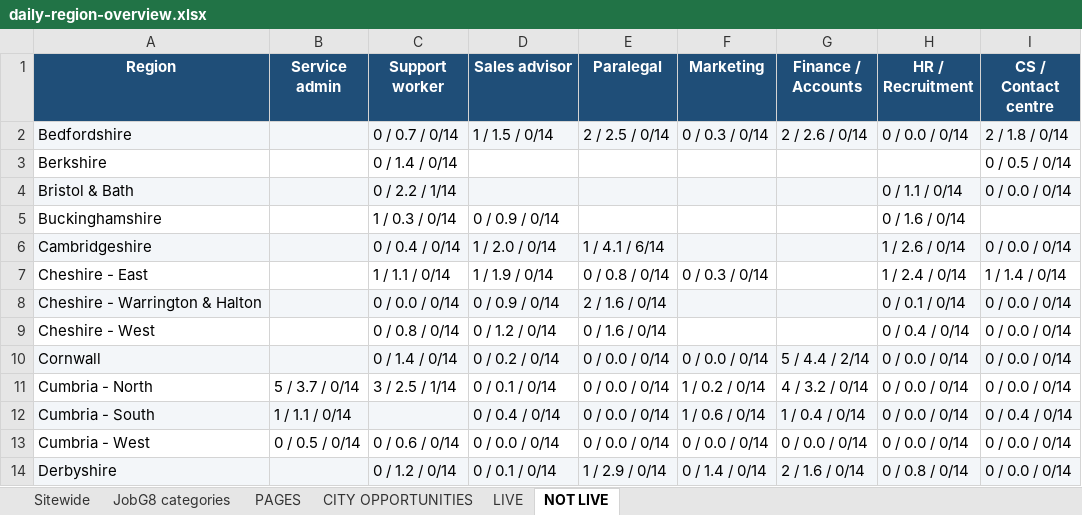
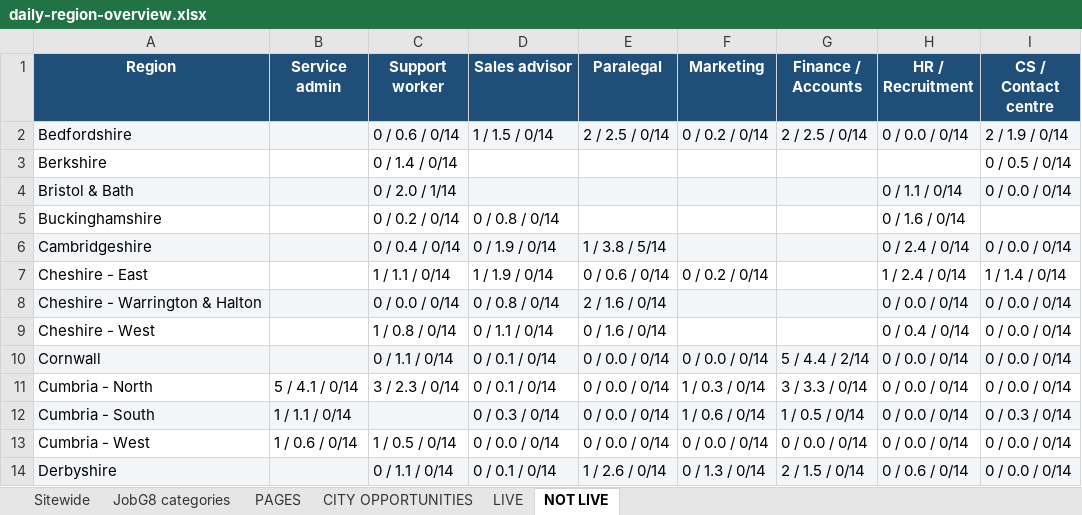
Before and after one commit to Jopa10/ontapjobsearch.com, an Excel workbook: pipeline/reports-daily/daily-region-overview.xlsx, sheet NOT LIVE, drawn as a sheet; only a part is shown; values as stored, in another font and other column widths than the file's, no borders; the diff covers the shown part only; the diff names each change by its address in the sheet, - before the commit and + after, or states it on an @@ line.

```diff
--- a/pipeline/reports-daily/daily-region-overview.xlsx (sheet NOT LIVE)
+++ b/pipeline/reports-daily/daily-region-overview.xlsx (sheet NOT LIVE)
-C2 (Support worker): 0 / 0.7 / 0/14
+C2 (Support worker): 0 / 0.6 / 0/14
-F2 (Marketing): 0 / 0.3 / 0/14
+F2 (Marketing): 0 / 0.2 / 0/14
-G2 (Finance / Accounts): 2 / 2.6 / 0/14
+G2 (Finance / Accounts): 2 / 2.5 / 0/14
-I2 (CS / Contact centre): 2 / 1.8 / 0/14
+I2 (CS / Contact centre): 2 / 1.9 / 0/14
-C4 (Support worker): 0 / 2.2 / 1/14
+C4 (Support worker): 0 / 2.0 / 1/14
-C5 (Support worker): 1 / 0.3 / 0/14
+C5 (Support worker): 0 / 0.2 / 0/14
-D5 (Sales advisor): 0 / 0.9 / 0/14
+D5 (Sales advisor): 0 / 0.8 / 0/14
-D6 (Sales advisor): 1 / 2.0 / 0/14
+D6 (Sales advisor): 0 / 1.9 / 0/14
-E6 (Paralegal): 1 / 4.1 / 6/14
+E6 (Paralegal): 1 / 3.8 / 5/14
-H6 (HR / Recruitment): 1 / 2.6 / 0/14
+H6 (HR / Recruitment): 0 / 2.4 / 0/14
-E7 (Paralegal): 0 / 0.8 / 0/14
+E7 (Paralegal): 0 / 0.6 / 0/14
-F7 (Marketing): 0 / 0.3 / 0/14
+F7 (Marketing): 0 / 0.2 / 0/14
-D8 (Sales advisor): 0 / 0.9 / 0/14
+D8 (Sales advisor): 0 / 0.8 / 0/14
-H8 (HR / Recruitment): 0 / 0.1 / 0/14
+H8 (HR / Recruitment): 0 / 0.0 / 0/14
-C9 (Support worker): 0 / 0.8 / 0/14
+C9 (Support worker): 1 / 0.8 / 0/14
-D9 (Sales advisor): 0 / 1.2 / 0/14
+D9 (Sales advisor): 0 / 1.1 / 0/14
-C10 (Support worker): 0 / 1.4 / 0/14
+C10 (Support worker): 0 / 1.1 / 0/14
-D10 (Sales advisor): 0 / 0.2 / 0/14
+D10 (Sales advisor): 0 / 0.1 / 0/14
-B11 (Service admin): 5 / 3.7 / 0/14
+B11 (Service admin): 5 / 4.1 / 0/14
-C11 (Support worker): 3 / 2.5 / 1/14
+C11 (Support worker): 3 / 2.3 / 0/14
-F11 (Marketing): 1 / 0.2 / 0/14
+F11 (Marketing): 1 / 0.3 / 0/14
-G11 (Finance / Accounts): 4 / 3.2 / 0/14
+G11 (Finance / Accounts): 3 / 3.3 / 0/14
-D12 (Sales advisor): 0 / 0.4 / 0/14
+D12 (Sales advisor): 0 / 0.3 / 0/14
-G12 (Finance / Accounts): 1 / 0.4 / 0/14
+G12 (Finance / Accounts): 1 / 0.5 / 0/14
-I12 (CS / Contact centre): 0 / 0.4 / 0/14
+I12 (CS / Contact centre): 0 / 0.3 / 0/14
-B13 (Service admin): 0 / 0.5 / 0/14
+B13 (Service admin): 1 / 0.6 / 0/14
-C13 (Support worker): 0 / 0.6 / 0/14
+C13 (Support worker): 1 / 0.5 / 0/14
-C14 (Support worker): 0 / 1.2 / 0/14
+C14 (Support worker): 0 / 1.1 / 0/14
-E14 (Paralegal): 1 / 2.9 / 0/14
+E14 (Paralegal): 1 / 2.6 / 0/14
-F14 (Marketing): 0 / 1.4 / 0/14
+F14 (Marketing): 0 / 1.3 / 0/14
-G14 (Finance / Accounts): 2 / 1.6 / 0/14
+G14 (Finance / Accounts): 2 / 1.5 / 0/14
-H14 (HR / Recruitment): 0 / 0.8 / 0/14
+H14 (HR / Recruitment): 0 / 0.6 / 0/14
```
Also changed, not shown: 117 edited cells elsewhere in this sheet, sheet CITY OPPORTUNITIES, sheet PAGES, sheet JobG8 categories, sheet LIVE, sheet Sitewide, 8 other files.
